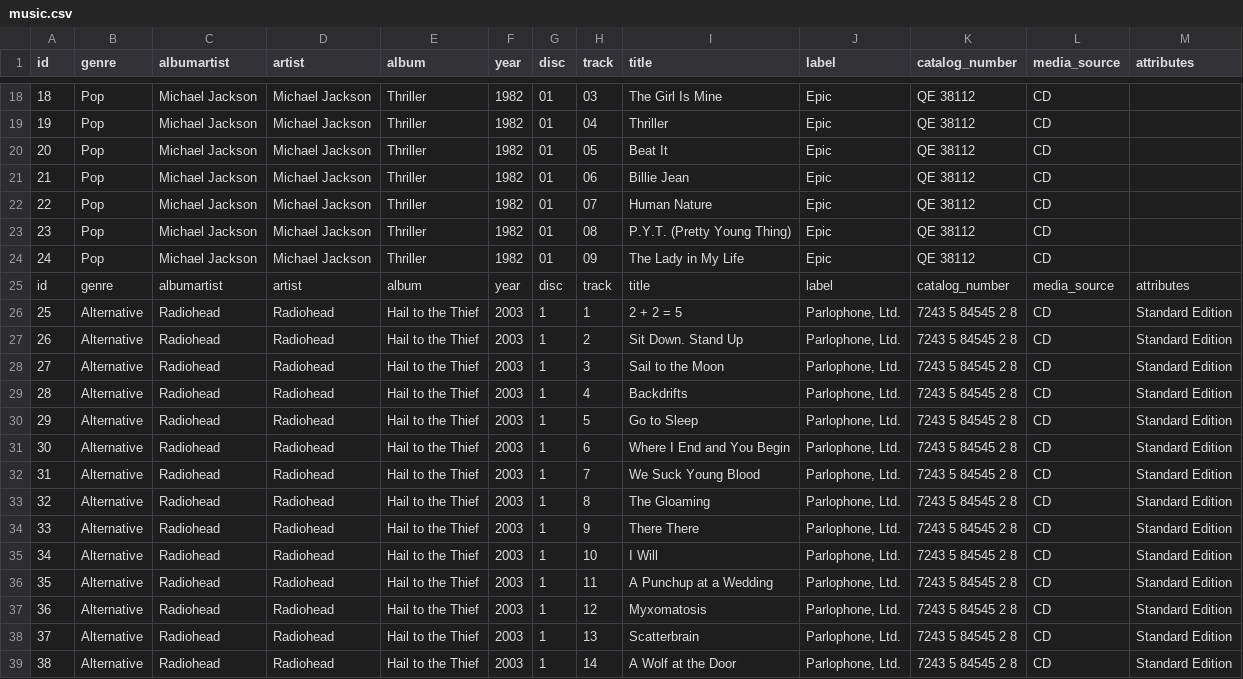
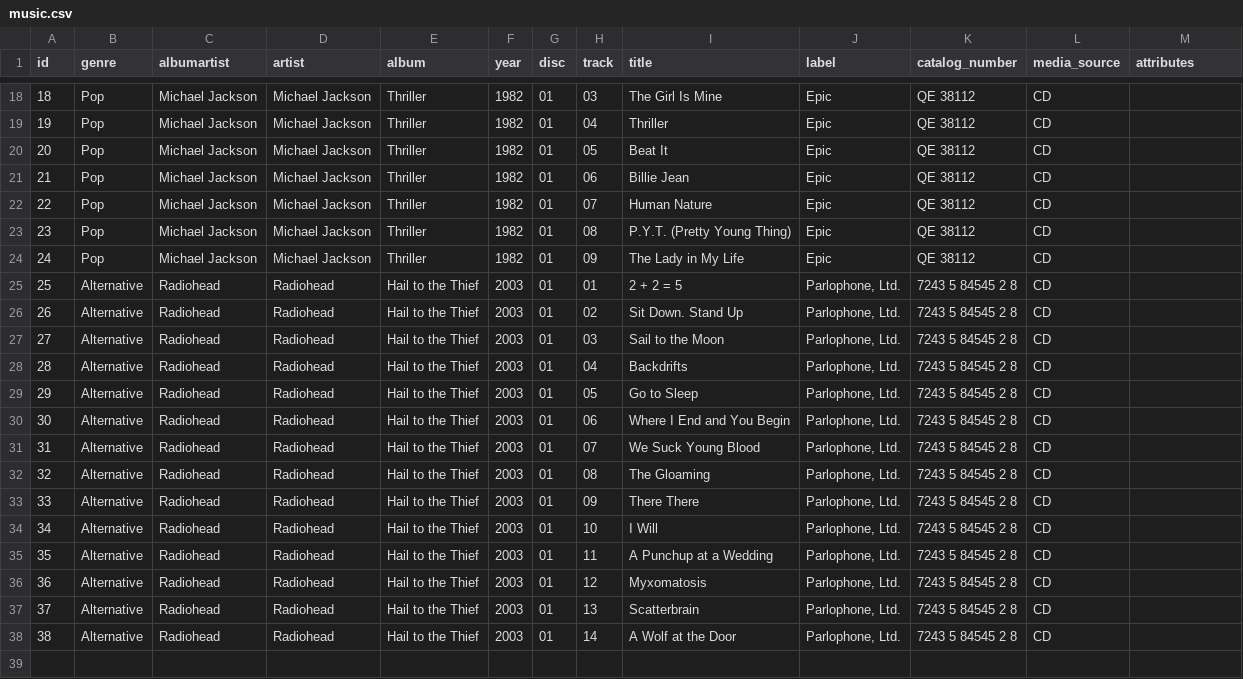
Before and after one commit to rixwoodling/cd2flac, a CSV file: csv/music.csv, drawn as a sheet; only a part is shown, gaps mark what is left out.

Commit message:
Update music.csv

```diff
--- a/csv/music.csv
+++ b/csv/music.csv
@@ -24,16 +24,15 @@ id,genre,albumartist,artist,album,year,disc,track,title,label,catalog_number,med
 24,Pop,Michael Jackson,Michael Jackson,Thriller,1982,01,09,The Lady in My Life,Epic,QE 38112,CD,
-id,genre,albumartist,artist,album,year,disc,track,title,label,catalog_number,media_source,attributes
-25,Alternative,Radiohead,Radiohead,Hail to the Thief,2003,1,1,2 + 2 = 5,"Parlophone, Ltd.",7243 5 84545 2 8,CD,Standard Edition
-26,Alternative,Radiohead,Radiohead,Hail to the Thief,2003,1,2,Sit Down. Stand Up,"Parlophone, Ltd.",7243 5 84545 2 8,CD,Standard Edition
-27,Alternative,Radiohead,Radiohead,Hail to the Thief,2003,1,3,Sail to the Moon,"Parlophone, Ltd.",7243 5 84545 2 8,CD,Standard Edition
-28,Alternative,Radiohead,Radiohead,Hail to the Thief,2003,1,4,Backdrifts,"Parlophone, Ltd.",7243 5 84545 2 8,CD,Standard Edition
-29,Alternative,Radiohead,Radiohead,Hail to the Thief,2003,1,5,Go to Sleep,"Parlophone, Ltd.",7243 5 84545 2 8,CD,Standard Edition
-30,Alternative,Radiohead,Radiohead,Hail to the Thief,2003,1,6,Where I End and You Begin,"Parlophone, Ltd.",7243 5 84545 2 8,CD,Standard Edition
-31,Alternative,Radiohead,Radiohead,Hail to the Thief,2003,1,7,We Suck Young Blood,"Parlophone, Ltd.",7243 5 84545 2 8,CD,Standard Edition
-32,Alternative,Radiohead,Radiohead,Hail to the Thief,2003,1,8,The Gloaming,"Parlophone, Ltd.",7243 5 84545 2 8,CD,Standard Edition
-33,Alternative,Radiohead,Radiohead,Hail to the Thief,2003,1,9,There There,"Parlophone, Ltd.",7243 5 84545 2 8,CD,Standard Edition
-34,Alternative,Radiohead,Radiohead,Hail to the Thief,2003,1,10,I Will,"Parlophone, Ltd.",7243 5 84545 2 8,CD,Standard Edition
-35,Alternative,Radiohead,Radiohead,Hail to the Thief,2003,1,11,A Punchup at a Wedding,"Parlophone, Ltd.",7243 5 84545 2 8,CD,Standard Edition
-36,Alternative,Radiohead,Radiohead,Hail to the Thief,2003,1,12,Myxomatosis,"Parlophone, Ltd.",7243 5 84545 2 8,CD,Standard Edition
-37,Alternative,Radiohead,Radiohead,Hail to the Thief,2003,1,13,Scatterbrain,"Parlophone, Ltd.",7243 5 84545 2 8,CD,Standard Edition
-38,Alternative,Radiohead,Radiohead,Hail to the Thief,2003,1,14,A Wolf at the Door,"Parlophone, Ltd.",7243 5 84545 2 8,CD,Standard Edition
+25,Alternative,Radiohead,Radiohead,Hail to the Thief,2003,01,01,2 + 2 = 5,"Parlophone, Ltd.",7243 5 84545 2 8,CD,
+26,Alternative,Radiohead,Radiohead,Hail to the Thief,2003,01,02,Sit Down. Stand Up,"Parlophone, Ltd.",7243 5 84545 2 8,CD,
+27,Alternative,Radiohead,Radiohead,Hail to the Thief,2003,01,03,Sail to the Moon,"Parlophone, Ltd.",7243 5 84545 2 8,CD,
+28,Alternative,Radiohead,Radiohead,Hail to the Thief,2003,01,04,Backdrifts,"Parlophone, Ltd.",7243 5 84545 2 8,CD,
+29,Alternative,Radiohead,Radiohead,Hail to the Thief,2003,01,05,Go to Sleep,"Parlophone, Ltd.",7243 5 84545 2 8,CD,
+30,Alternative,Radiohead,Radiohead,Hail to the Thief,2003,01,06,Where I End and You Begin,"Parlophone, Ltd.",7243 5 84545 2 8,CD,
+31,Alternative,Radiohead,Radiohead,Hail to the Thief,2003,01,07,We Suck Young Blood,"Parlophone, Ltd.",7243 5 84545 2 8,CD,
+32,Alternative,Radiohead,Radiohead,Hail to the Thief,2003,01,08,The Gloaming,"Parlophone, Ltd.",7243 5 84545 2 8,CD,
+33,Alternative,Radiohead,Radiohead,Hail to the Thief,2003,01,09,There There,"Parlophone, Ltd.",7243 5 84545 2 8,CD,
+34,Alternative,Radiohead,Radiohead,Hail to the Thief,2003,01,10,I Will,"Parlophone, Ltd.",7243 5 84545 2 8,CD,
+35,Alternative,Radiohead,Radiohead,Hail to the Thief,2003,01,11,A Punchup at a Wedding,"Parlophone, Ltd.",7243 5 84545 2 8,CD,
+36,Alternative,Radiohead,Radiohead,Hail to the Thief,2003,01,12,Myxomatosis,"Parlophone, Ltd.",7243 5 84545 2 8,CD,
+37,Alternative,Radiohead,Radiohead,Hail to the Thief,2003,01,13,Scatterbrain,"Parlophone, Ltd.",7243 5 84545 2 8,CD,
+38,Alternative,Radiohead,Radiohead,Hail to the Thief,2003,01,14,A Wolf at the Door,"Parlophone, Ltd.",7243 5 84545 2 8,CD,
```
